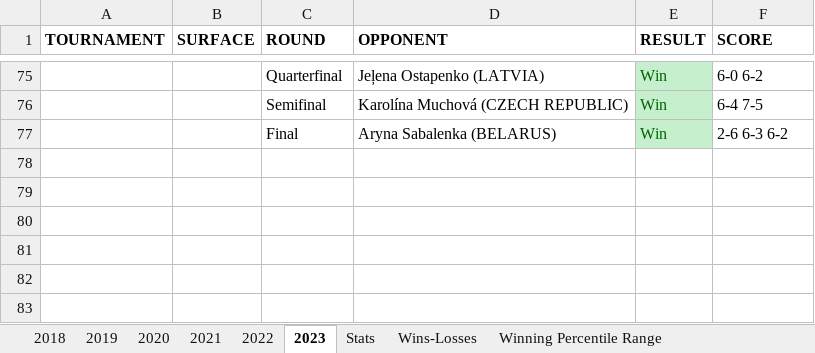
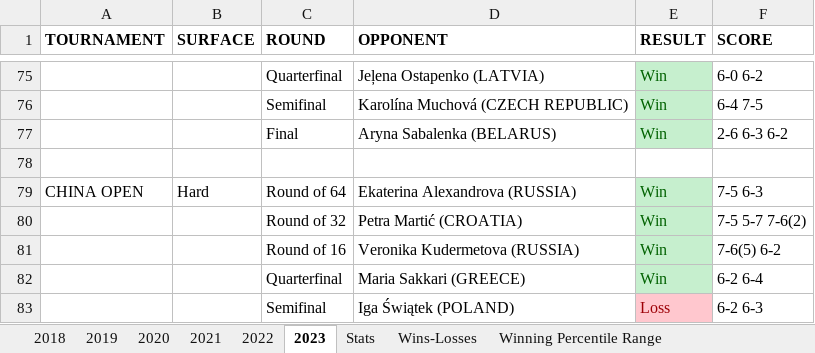
Before and after one commit to soumyavajjhala/soumyavajjhala.github.io, an Excel workbook: Tennis/WTA Tour/Coco Gauff.xlsx, sheet 2023, drawn as a sheet; only a part is shown, gaps mark what is left out; values as stored, in another font and other column widths than the file's, no borders; the diff names each change by its address in the sheet, - before the commit and + after, or states it on an @@ line.

```diff
--- a/Tennis/WTA Tour/Coco Gauff.xlsx (sheet 2023)
+++ b/Tennis/WTA Tour/Coco Gauff.xlsx (sheet 2023)
+row 78: (empty)
+row 79: CHINA OPEN | Hard | Round of 64 | Ekaterina Alexandrova (RUSSIA) | Win | 7-5 6-3
+row 80:  |  | Round of 32 | Petra Martić (CROATIA) | Win | 7-5 5-7 7-6(2)
+row 81:  |  | Round of 16 | Veronika Kudermetova (RUSSIA) | Win | 7-6(5) 6-2
+row 82:  |  | Quarterfinal | Maria Sakkari (GREECE) | Win | 6-2 6-4
+row 83:  |  | Semifinal | Iga Świątek (POLAND) | Loss | 6-2 6-3
```
Also changed, not shown: sheet Stats, charts or pictures, Tennis/WTA Tour/Elena Rybakina.xlsx, Tennis/WTA Tour/WTA YTD Winning Percentile Range Leaderboad.xlsx.
